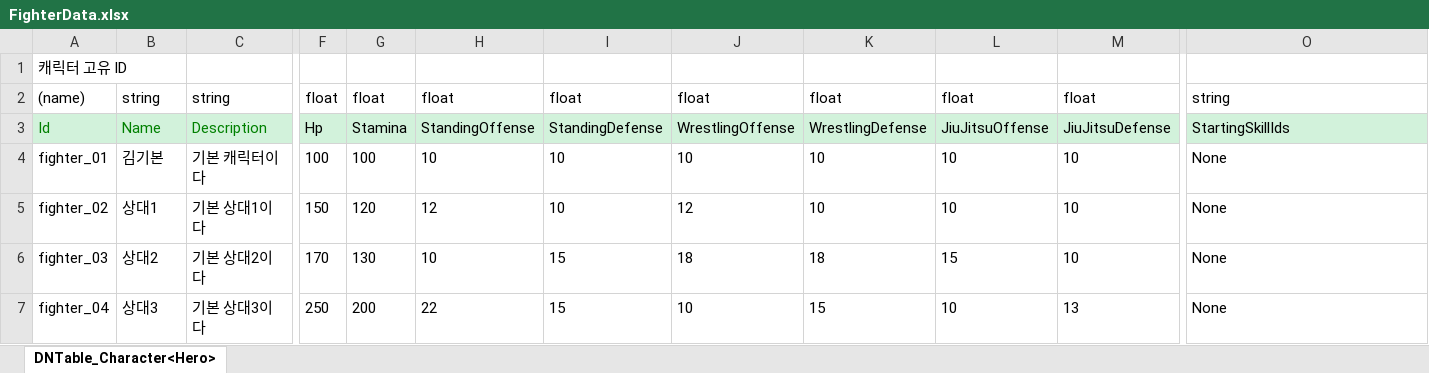
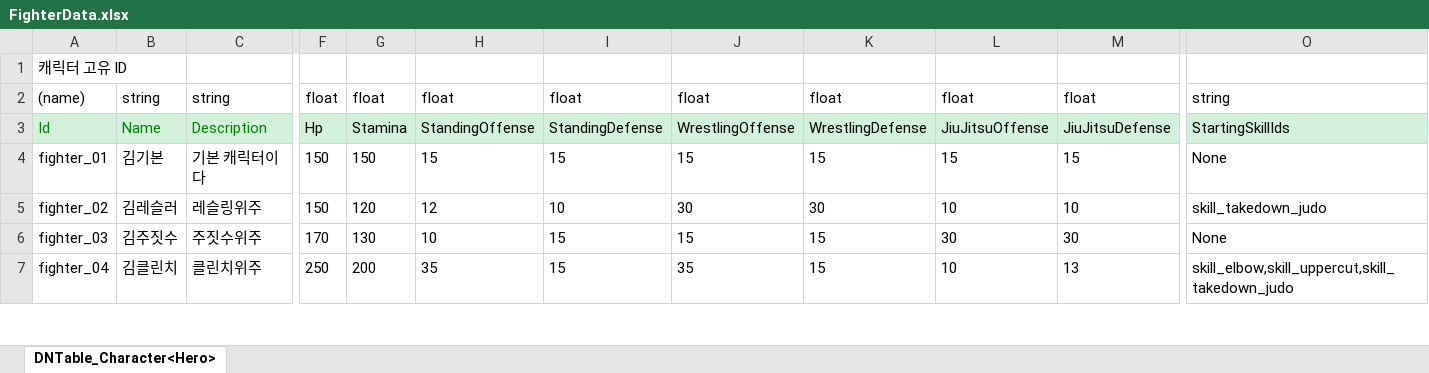
Before and after one commit to chocopiehunter/Boxing_or_Idle, an Excel workbook: JsonConverter/ExcelFiles/FighterData.xlsx, sheet DNTable_Character<Hero>, drawn as a sheet; only a part is shown, gaps mark what is left out; values as stored, in another font and other column widths than the file's, no borders; the diff covers the shown part only; the diff names each change by its address in the sheet, - before the commit and + after, or states it on an @@ line.

```diff
--- a/JsonConverter/ExcelFiles/FighterData.xlsx (sheet DNTable_Character<Hero>)
+++ b/JsonConverter/ExcelFiles/FighterData.xlsx (sheet DNTable_Character<Hero>)
-F4: 100
+F4: 150
-G4: 100
+G4: 150
-H4: 10
+H4: 15
-I4: 10
+I4: 15
-J4: 10
+J4: 15
-K4: 10
+K4: 15
-L4: 10
+L4: 15
-M4: 10
+M4: 15
-B5: 상대1
+B5: 김레슬러
-C5: 기본 상대1이다
+C5: 레슬링위주
-J5: 12
+J5: 30
-K5: 10
+K5: 30
-O5: None
+O5: skill_takedown_judo
-B6: 상대2
+B6: 김주짓수
-C6: 기본 상대2이다
+C6: 주짓수위주
-J6: 18
+J6: 15
-K6: 18
+K6: 15
-L6: 15
+L6: 30
-M6: 10
+M6: 30
-B7: 상대3
+B7: 김클린치
-C7: 기본 상대3이다
+C7: 클린치위주
-H7: 22
+H7: 35
-J7: 10
+J7: 35
-O7: None
+O7: skill_elbow,skill_uppercut,skill_takedown_judo
```
Also changed, not shown: 1 added row and 23 edited cells elsewhere in this sheet, JsonConverter/ExcelFiles/OrganizationData.xlsx, 2 other files.
